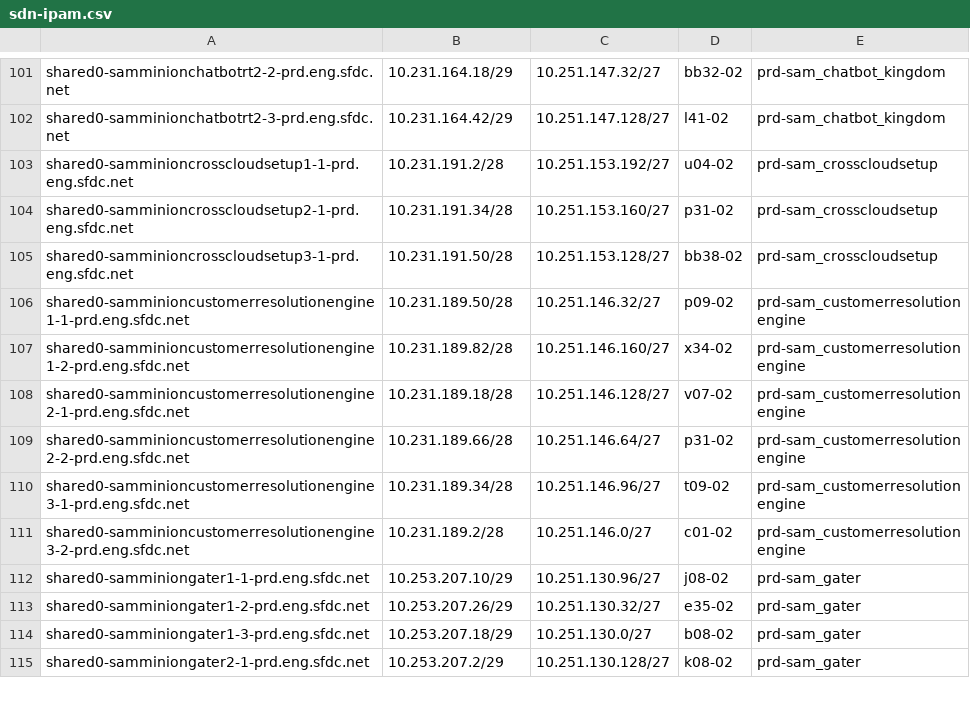
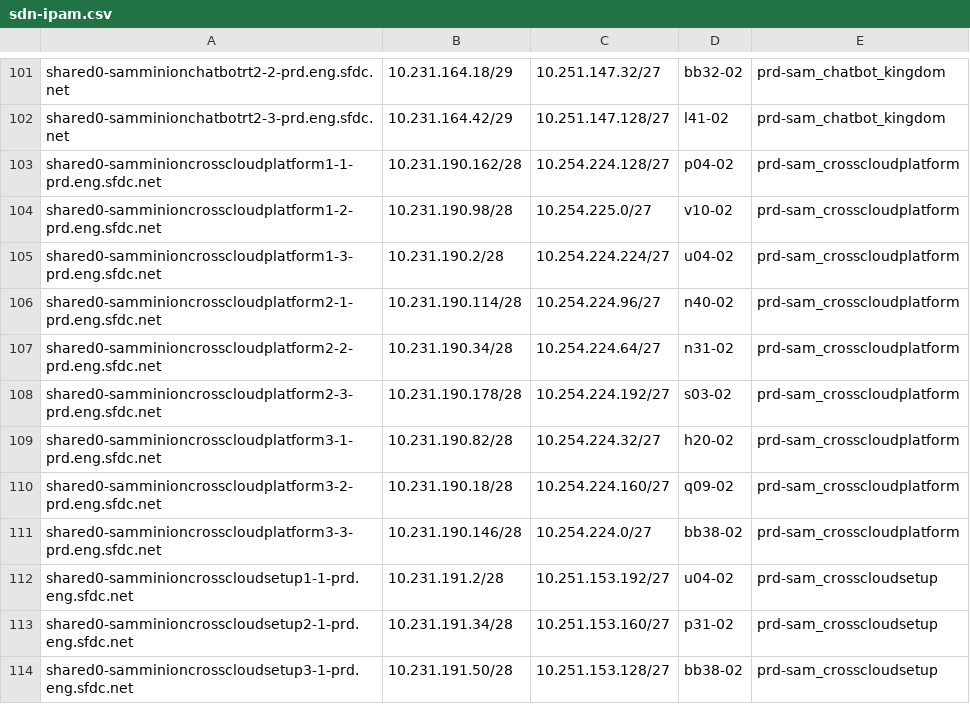
Before and after one commit to kckrithika/kaggle-challenges, a CSV file: sam-internal/sdn/prd/prd-sam/sdn-ipam.csv, drawn as a sheet; only a part is shown, gaps mark what is left out; the shorter side is filled out with more unchanged rows.

Commit message:
SAM - SDN IPAM Update @sam/sdn **Adding new hosts to the SDN IPAM Files**

```diff
--- a/sam-internal/sdn/prd/prd-sam/sdn-ipam.csv
+++ b/sam-internal/sdn/prd/prd-sam/sdn-ipam.csv
@@ -102,2 +102,11 @@ shared0-samminionchatbotrt2-2-prd.eng.sfdc.net,10.231.164.18/29,10.251.147.32/27
 shared0-samminionchatbotrt2-3-prd.eng.sfdc.net,10.231.164.42/29,10.251.147.128/27,l41-02,prd-sam_chatbot_kingdom
+shared0-samminioncrosscloudplatform1-1-prd.eng.sfdc.net,10.231.190.162/28,10.254.224.128/27,p04-02,prd-sam_crosscloudplatform
+shared0-samminioncrosscloudplatform1-2-prd.eng.sfdc.net,10.231.190.98/28,10.254.225.0/27,v10-02,prd-sam_crosscloudplatform
+shared0-samminioncrosscloudplatform1-3-prd.eng.sfdc.net,10.231.190.2/28,10.254.224.224/27,u04-02,prd-sam_crosscloudplatform
+shared0-samminioncrosscloudplatform2-1-prd.eng.sfdc.net,10.231.190.114/28,10.254.224.96/27,n40-02,prd-sam_crosscloudplatform
+shared0-samminioncrosscloudplatform2-2-prd.eng.sfdc.net,10.231.190.34/28,10.254.224.64/27,n31-02,prd-sam_crosscloudplatform
+shared0-samminioncrosscloudplatform2-3-prd.eng.sfdc.net,10.231.190.178/28,10.254.224.192/27,s03-02,prd-sam_crosscloudplatform
+shared0-samminioncrosscloudplatform3-1-prd.eng.sfdc.net,10.231.190.82/28,10.254.224.32/27,h20-02,prd-sam_crosscloudplatform
+shared0-samminioncrosscloudplatform3-2-prd.eng.sfdc.net,10.231.190.18/28,10.254.224.160/27,q09-02,prd-sam_crosscloudplatform
+shared0-samminioncrosscloudplatform3-3-prd.eng.sfdc.net,10.231.190.146/28,10.254.224.0/27,bb38-02,prd-sam_crosscloudplatform
 shared0-samminioncrosscloudsetup1-1-prd.eng.sfdc.net,10.231.191.2/28,10.251.153.192/27,u04-02,prd-sam_crosscloudsetup
```
Also changed, not shown: sam-internal/sdn/prd/prd-sdc/sdn-ipam.csv.
